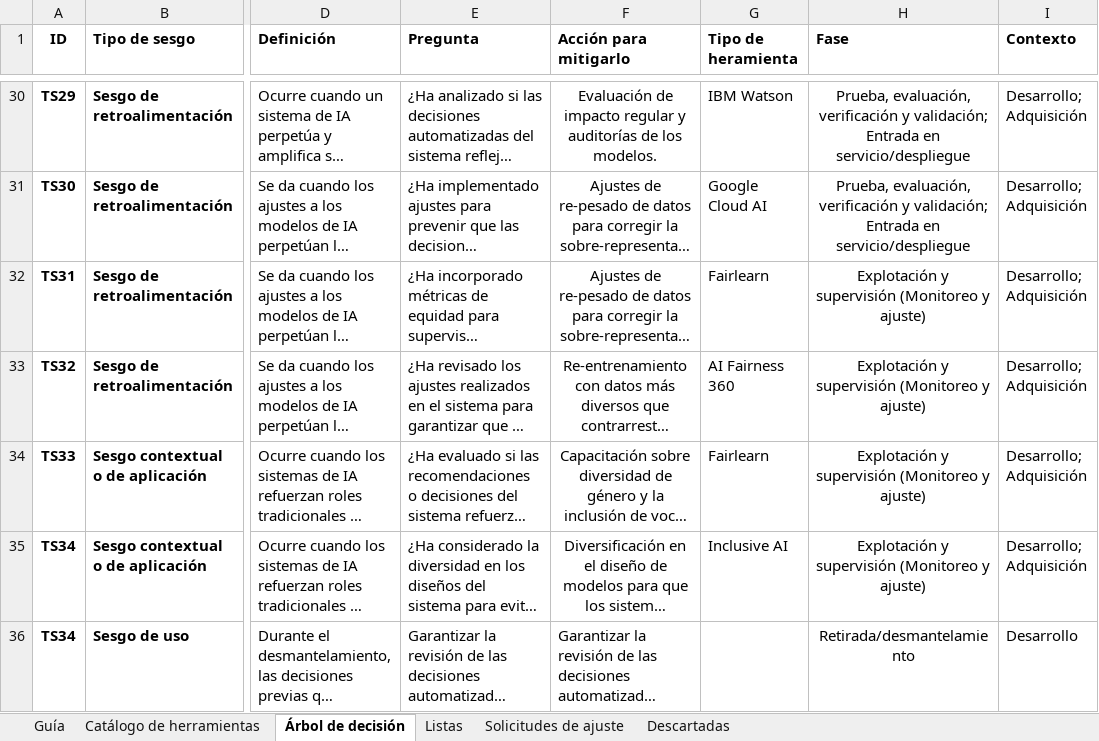
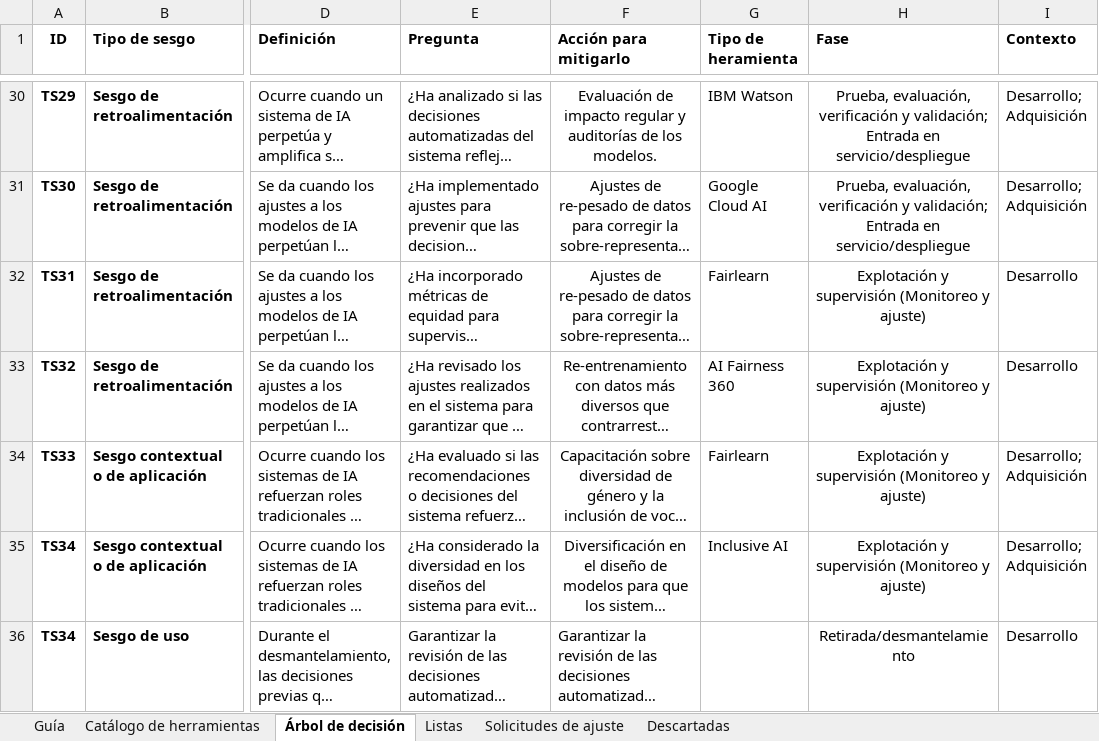
Before and after one commit to daniluck913/equidad-genero-ia, an Excel workbook: data/data.xlsx, sheet Árbol de decisión, drawn as a sheet; only a part is shown, gaps mark what is left out; long unchanged cells end in …; values as stored, in another font and other column widths than the file's, no borders; the diff names each change by its address in the sheet, - before the commit and + after, or states it on an @@ line.

Commit message:
Cambio de árbol a markmap

```diff
--- a/data/data.xlsx (sheet Árbol de decisión)
+++ b/data/data.xlsx (sheet Árbol de decisión)
-I32:I33 (Contexto): Desarrollo; Adquisición
+I32:I33 (Contexto): Desarrollo
```
Also changed, not shown: 6 other files.
